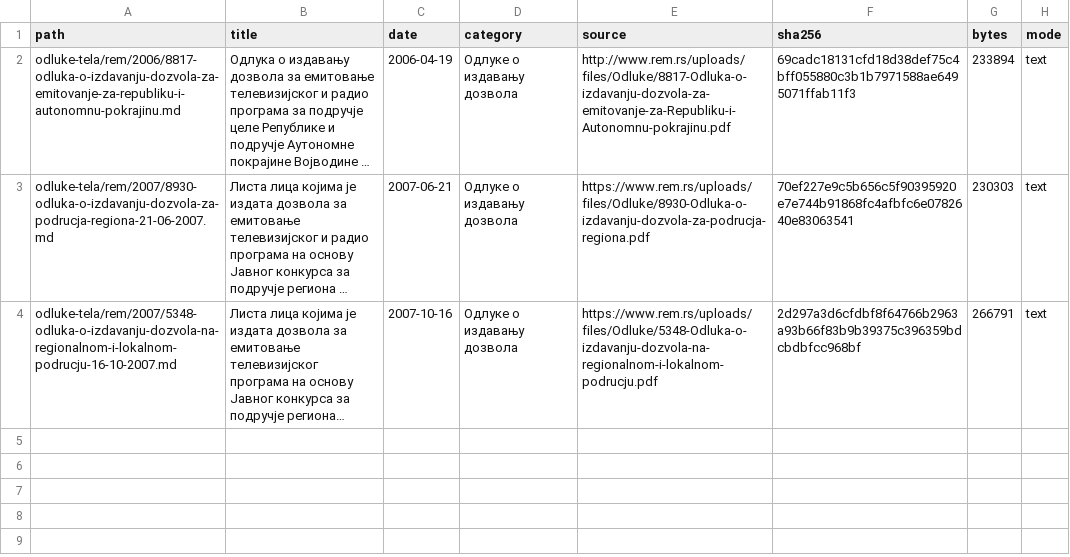
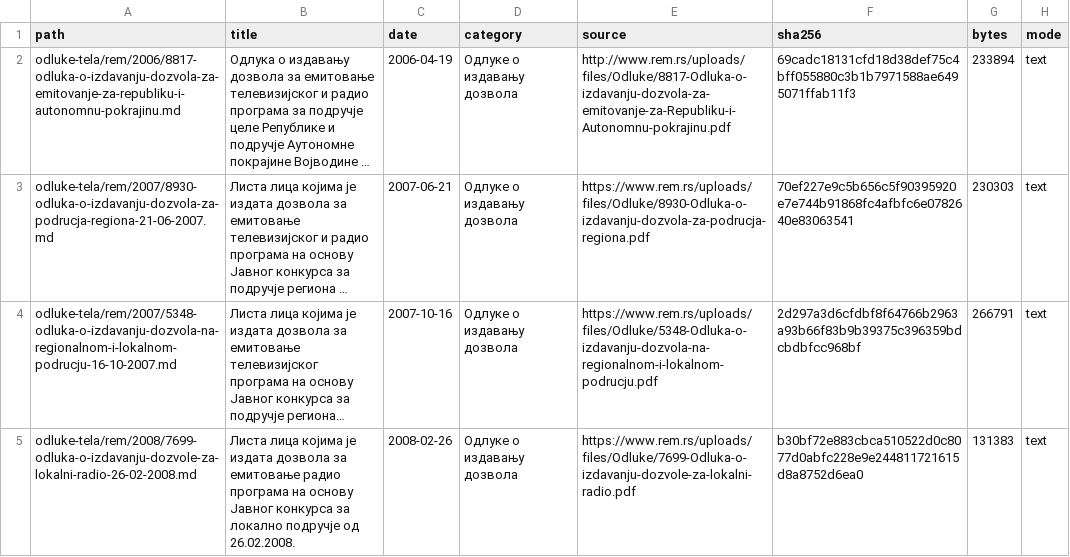
Before and after one commit to lexifina/serbia-law, a CSV file: data/ledger-rs-rem.csv, drawn as a sheet; long unchanged cells end in …; the diff names each change by its address in the sheet, - before the commit and + after, or states it on an @@ line.

Commit message:
Листа лица којима је издата дозвола за емитовање радио програма на основу Јавног конкурса за локално подручје од 26.02.2008.
Листа лица којима је издата дозвола за емитовање радио програма на основу Јавног конкурса за локално подручје од 26.02.2008.

Листа лица којима је издата дозвола за емитовање радио програма на основу Јавног конкурса за локално подручје од 26.02.2008.: Одлуке о издавању дозвола, Regulatory Authority for Electronic Media (Регулаторно тело за електронске медије), decided 2008-02-26. Text as REM published it (PDF); page layout normalized with line text preserved.

Kind: decision
Decided: 2008-02-26
In-force: 2008-02-26
In-force-basis: REM source date for this decision/list entry.
Body: Регулаторно тело за електронске медије
Type: Одлуке о издавању дозвола
Source: https://www.rem.rs/uploads/files/Odluke/7699-Odluka-o-izdavanju-dozvole-za-lokalni-radio.pdf
Listing: https://www.rem.rs/sr/odluke/odluke-o-izdavanju-dozvola
Verified: extracted PDF text layer and compared letters and digits with the committed text

```diff
--- a/data/ledger-rs-rem.csv
+++ b/data/ledger-rs-rem.csv
+row 5: odluke-tela/rem/2008/7699-odluka-o-izdavanju-dozvole-za-lokalni-radio-26-02-2008.md | Листа лица којима је издата дозвола за емитовање радио програма на основу Јавног конкурса за локално подручје од 26.02.2008. | 2008-02-26 | Одлуке о издавању дозвола | https://www.rem.rs/uploads/files/Odluke/7699-Odluka-o-izdavanju-dozvole-za-lokalni-radio.pdf | b30bf72e883cbca510522d0c8077d0abfc228e9e244811721615d8a8752d6ea0 | 131383 | text
```
Also changed, not shown: 1 other file.
